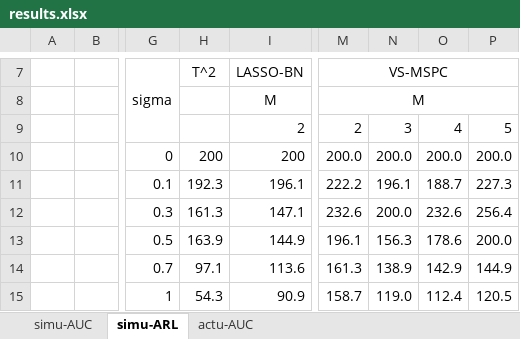
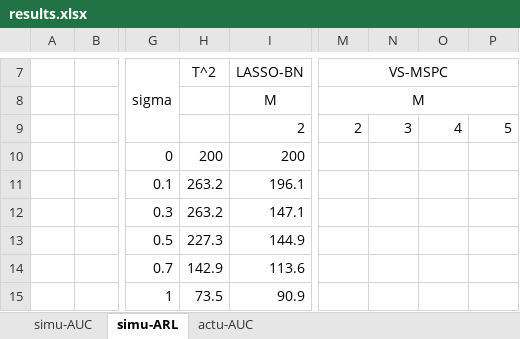
Before and after one commit to jyfeather/LASSO-BN, an Excel workbook: dat/results.xlsx, sheet simu-ARL, drawn as a sheet; only a part is shown, gaps mark what is left out; values as stored, in another font and other column widths than the file's, no borders; the diff covers the shown part only; the diff names each change by its address in the sheet, - before the commit and + after, or states it on an @@ line.

```diff
--- a/dat/results.xlsx (sheet simu-ARL)
+++ b/dat/results.xlsx (sheet simu-ARL)
-M10 (VS-MSPC): 200.0
+M10 (VS-MSPC): (empty)
-N10: 200.0
+N10: (empty)
-O10: 200.0
+O10: (empty)
-P10: 200.0
+P10: (empty)
-H11 (T^2): 192.3
+H11 (T^2): 263.2
-M11 (VS-MSPC): 222.2
+M11 (VS-MSPC): (empty)
-N11: 196.1
+N11: (empty)
-O11: 188.7
+O11: (empty)
-P11: 227.3
+P11: (empty)
-H12 (T^2): 161.3
+H12 (T^2): 263.2
-M12 (VS-MSPC): 232.6
+M12 (VS-MSPC): (empty)
-N12: 200.0
+N12: (empty)
-O12: 232.6
+O12: (empty)
-P12: 256.4
+P12: (empty)
-H13 (T^2): 163.9
+H13 (T^2): 227.3
-M13 (VS-MSPC): 196.1
+M13 (VS-MSPC): (empty)
-N13: 156.3
+N13: (empty)
-O13: 178.6
+O13: (empty)
-P13: 200.0
+P13: (empty)
-H14 (T^2): 97.1
+H14 (T^2): 142.9
-M14 (VS-MSPC): 161.3
+M14 (VS-MSPC): (empty)
-N14: 138.9
+N14: (empty)
-O14: 142.9
+O14: (empty)
-P14: 144.9
+P14: (empty)
-H15 (T^2): 54.3
+H15 (T^2): 73.5
-M15 (VS-MSPC): 158.7
+M15 (VS-MSPC): (empty)
-N15: 119.0
+N15: (empty)
-O15: 112.4
+O15: (empty)
-P15: 120.5
+P15: (empty)
```
Also changed, not shown: 73 edited cells elsewhere in this sheet, sheet simu-AUC, sheet actu-AUC.
